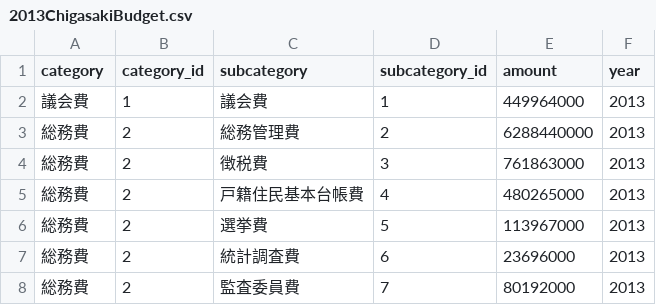
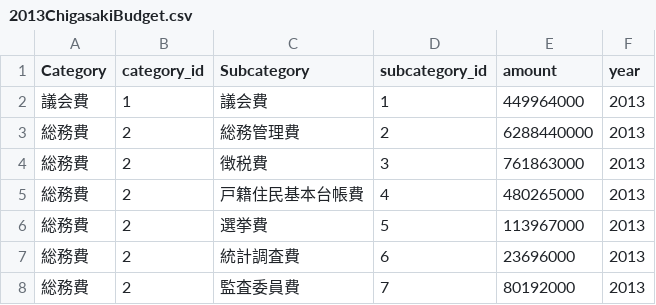
Before and after one commit to waka-hashimto/waka-hashimoto.github.com, a CSV file: 2013ChigasakiBudget.csv, drawn as a sheet; only a part is shown.

Commit message:
fix column title

```diff
--- a/2013ChigasakiBudget.csv
+++ b/2013ChigasakiBudget.csv
@@ -1,2 +1,2 @@
-category,category_id,subcategory,subcategory_id,amount,year
+Category,category_id,Subcategory,subcategory_id,amount,year
 議会費,1,議会費,1,449964000,2013
```
